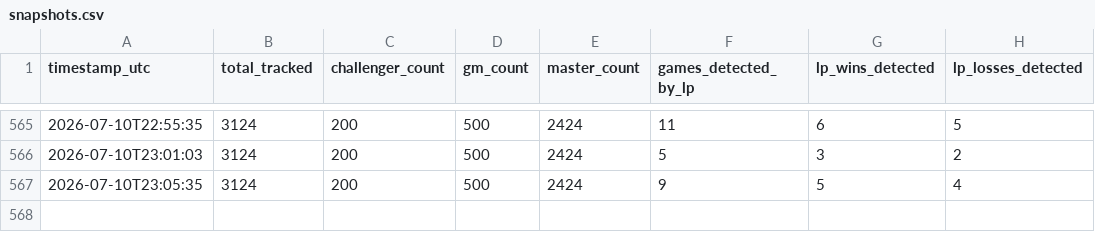
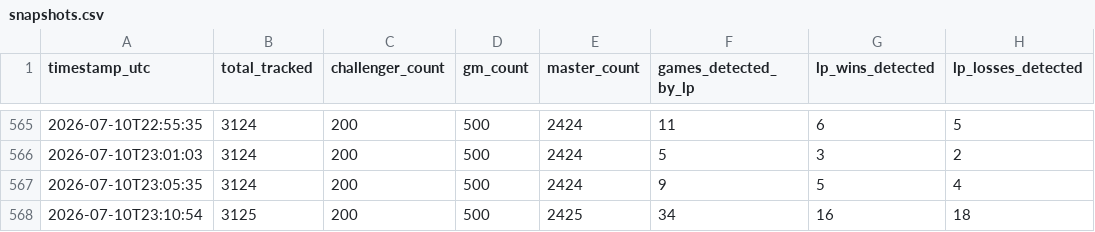
Before and after one commit to aasilvestre/lol-flex-tracker-3, a CSV file: data/snapshots.csv, drawn as a sheet; only a part is shown, gaps mark what is left out.

```diff
--- a/data/snapshots.csv
+++ b/data/snapshots.csv
@@ -567 +567,2 @@ timestamp_utc,total_tracked,challenger_count,gm_count,master_count,games_detecte
 2026-07-10T23:05:35,3124,200,500,2424,9,5,4
+2026-07-10T23:10:54,3125,200,500,2425,34,16,18
```
Also changed, not shown: data/lp_changes.csv, data/player_current.csv.
